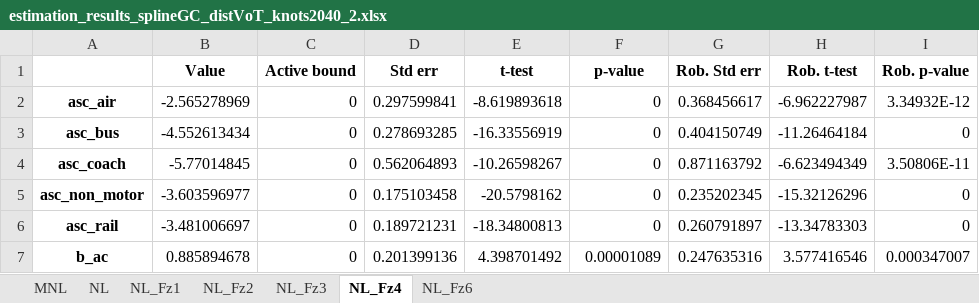
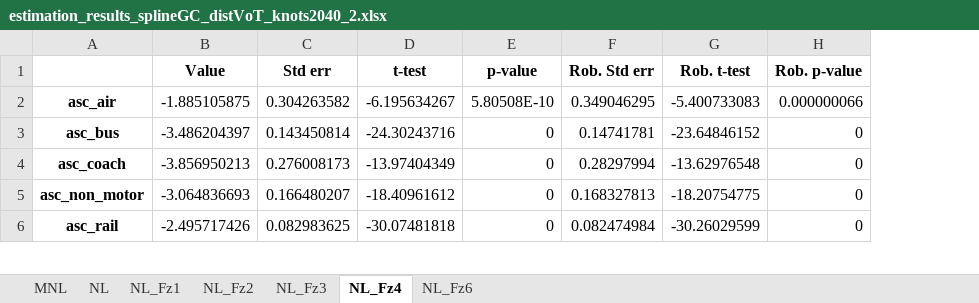
Before and after one commit to marlinarnz/quetzal_germany, an Excel workbook: input/estimation_results_splineGC_distVoT_knots2040_2.xlsx, sheet NL_Fz4, drawn as a sheet; only a part is shown; values as stored, in another font and other column widths than the file's, no borders; removed rows and columns are numbered as before the commit, all else as after; the diff covers the shown part only; the diff names each change by its address in the sheet, - before the commit and + after, or states it on an @@ line.

```diff
--- a/input/estimation_results_splineGC_distVoT_knots2040_2.xlsx (sheet NL_Fz4)
+++ b/input/estimation_results_splineGC_distVoT_knots2040_2.xlsx (sheet NL_Fz4)
-column C (Active bound), rows 2-6: all 0
-B2 (Value): -2.565278969
+B2 (Value): -1.885105875
-C2 (Std err): 0.297599841
+C2 (Std err): 0.304263582
-D2 (t-test): -8.619893618
+D2 (t-test): -6.195634267
-E2 (p-value): 0
+E2 (p-value): 5.80508E-10
-F2 (Rob. Std err): 0.368456617
+F2 (Rob. Std err): 0.349046295
-G2 (Rob. t-test): -6.962227987
+G2 (Rob. t-test): -5.400733083
-H2 (Rob. p-value): 3.34932E-12
+H2 (Rob. p-value): 0.000000066
-B3 (Value): -4.552613434
+B3 (Value): -3.486204397
-C3 (Std err): 0.278693285
+C3 (Std err): 0.143450814
-D3 (t-test): -16.33556919
+D3 (t-test): -24.30243716
-F3 (Rob. Std err): 0.404150749
+F3 (Rob. Std err): 0.14741781
-G3 (Rob. t-test): -11.26464184
+G3 (Rob. t-test): -23.64846152
-B4 (Value): -5.77014845
+B4 (Value): -3.856950213
-C4 (Std err): 0.562064893
+C4 (Std err): 0.276008173
-D4 (t-test): -10.26598267
+D4 (t-test): -13.97404349
-F4 (Rob. Std err): 0.871163792
+F4 (Rob. Std err): 0.28297994
-G4 (Rob. t-test): -6.623494349
+G4 (Rob. t-test): -13.62976548
-H4 (Rob. p-value): 3.50806E-11
+H4 (Rob. p-value): 0
-B5 (Value): -3.603596977
+B5 (Value): -3.064836693
-C5 (Std err): 0.175103458
+C5 (Std err): 0.166480207
-D5 (t-test): -20.5798162
+D5 (t-test): -18.40961612
-F5 (Rob. Std err): 0.235202345
+F5 (Rob. Std err): 0.168327813
-G5 (Rob. t-test): -15.32126296
+G5 (Rob. t-test): -18.20754775
-B6 (Value): -3.481006697
+B6 (Value): -2.495717426
-C6 (Std err): 0.189721231
+C6 (Std err): 0.082983625
-D6 (t-test): -18.34800813
+D6 (t-test): -30.07481818
-F6 (Rob. Std err): 0.260791897
+F6 (Rob. Std err): 0.082474984
-G6 (Rob. t-test): -13.34783303
+G6 (Rob. t-test): -30.26029599
-row 7: b_ac | 0.885894678 | 0 | 0.201399136 | 4.398701492 | 0.00001089 | 0.247635316 | 3.577416546 | 0.000347007
```
Also changed, not shown: 30 edited cells elsewhere in this sheet, sheet NL_Fz2, sheet NL_Fz3, sheet NL_Fz6, sheet NL, sheet NL_Fz1, sheet MNL, 14 other files.
